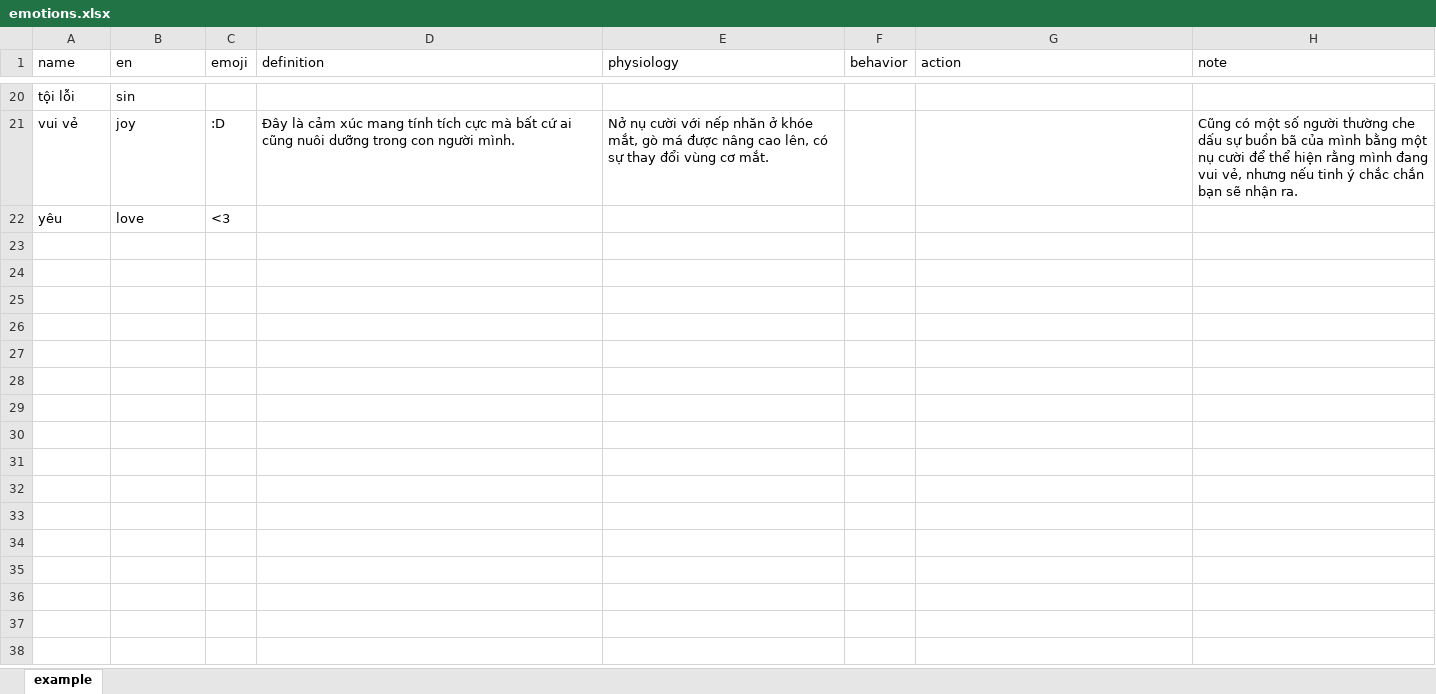
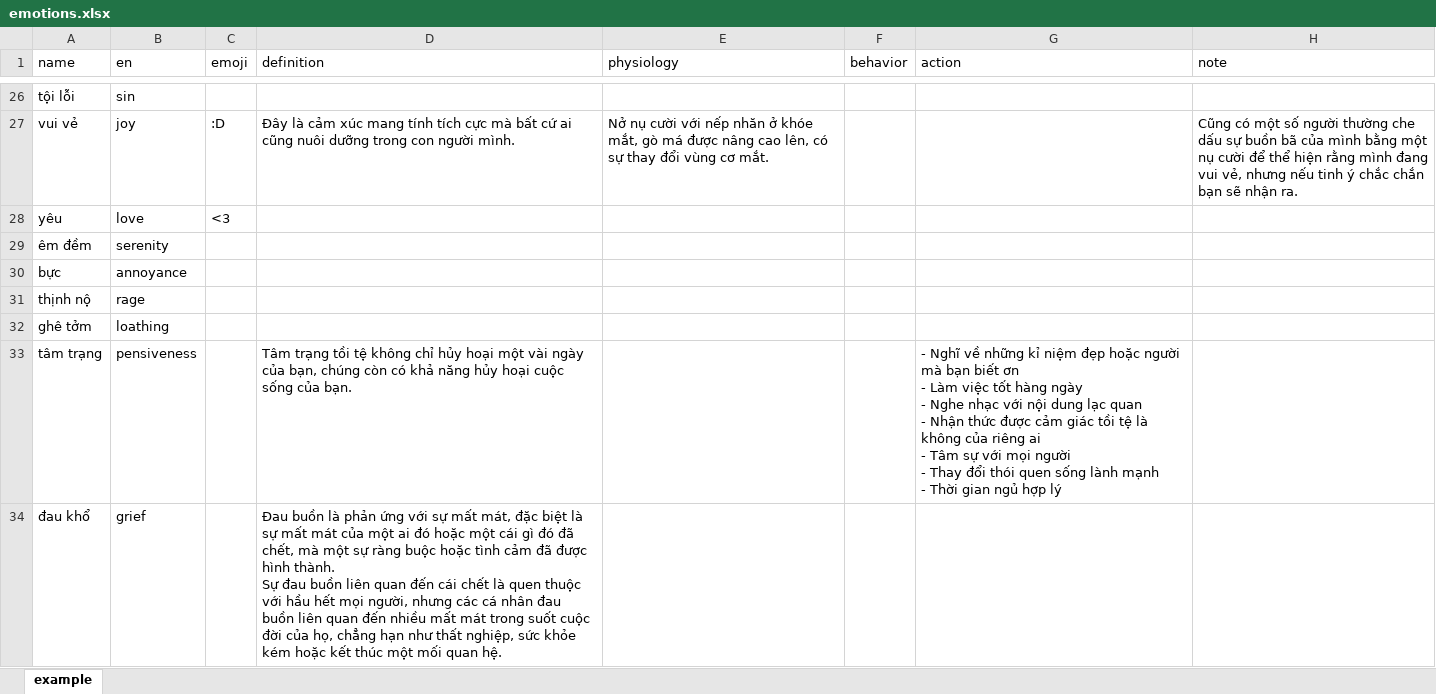
Before and after one commit to rain1024/emotion, an Excel workbook: database/emotions.xlsx, sheet example, drawn as a sheet; only a part is shown, gaps mark what is left out; values as stored, in another font and other column widths than the file's, no borders; charts and pictures not drawn; ↵ is a line break in a cell; the diff covers the shown part only; the diff names each change by its address in the sheet, - before the commit and + after, or states it on an @@ line.

Commit message:
add emotions

```diff
--- a/database/emotions.xlsx (sheet example)
+++ b/database/emotions.xlsx (sheet example)
+row 29: êm đềm | serenity
+row 30: bực | annoyance
+row 31: thịnh nộ | rage
+row 32: ghê tởm | loathing
+row 33: tâm trạng | pensiveness |  | Tâm trạng tồi tệ không chỉ hủy hoại một vài ngày của bạn, chúng còn có khả năng hủy hoại cuộc sống của bạn. |  |  | - Nghĩ về những kỉ niệm đẹp hoặc người mà bạn biết ơn ↵ - Làm việc tốt hàng ngày ↵ - Nghe nhạc với nội dung lạc quan ↵ - Nhận thức được cảm giác tồi tệ là không của riêng ai ↵ - Tâm sự với mọi người ↵ - Thay đổi thói quen sống lành mạnh ↵ - Thời gian ngủ hợp lý
+row 34: đau khổ | grief |  | Đau buồn là phản ứng với sự mất mát, đặc biệt là sự mất mát của một ai đó hoặc một cái gì đó đã chết, mà một sự ràng buộc hoặc tình cảm đã được hình thành. ↵ Sự đau buồn liên quan đến cái chết là quen thuộc với hầu hết mọi người, nhưng các cá nhân đau buồn liên quan đến nhiều mất mát trong suốt cuộc đời của họ, chẳng hạn như thất nghiệp, sức khỏe kém hoặc kết thúc một mối quan hệ.
```
Also changed, not shown: 12 added rows and 4 edited cells elsewhere in this sheet, database/en_synonym.xlsx, database/levels.xlsx, 2 other files.
